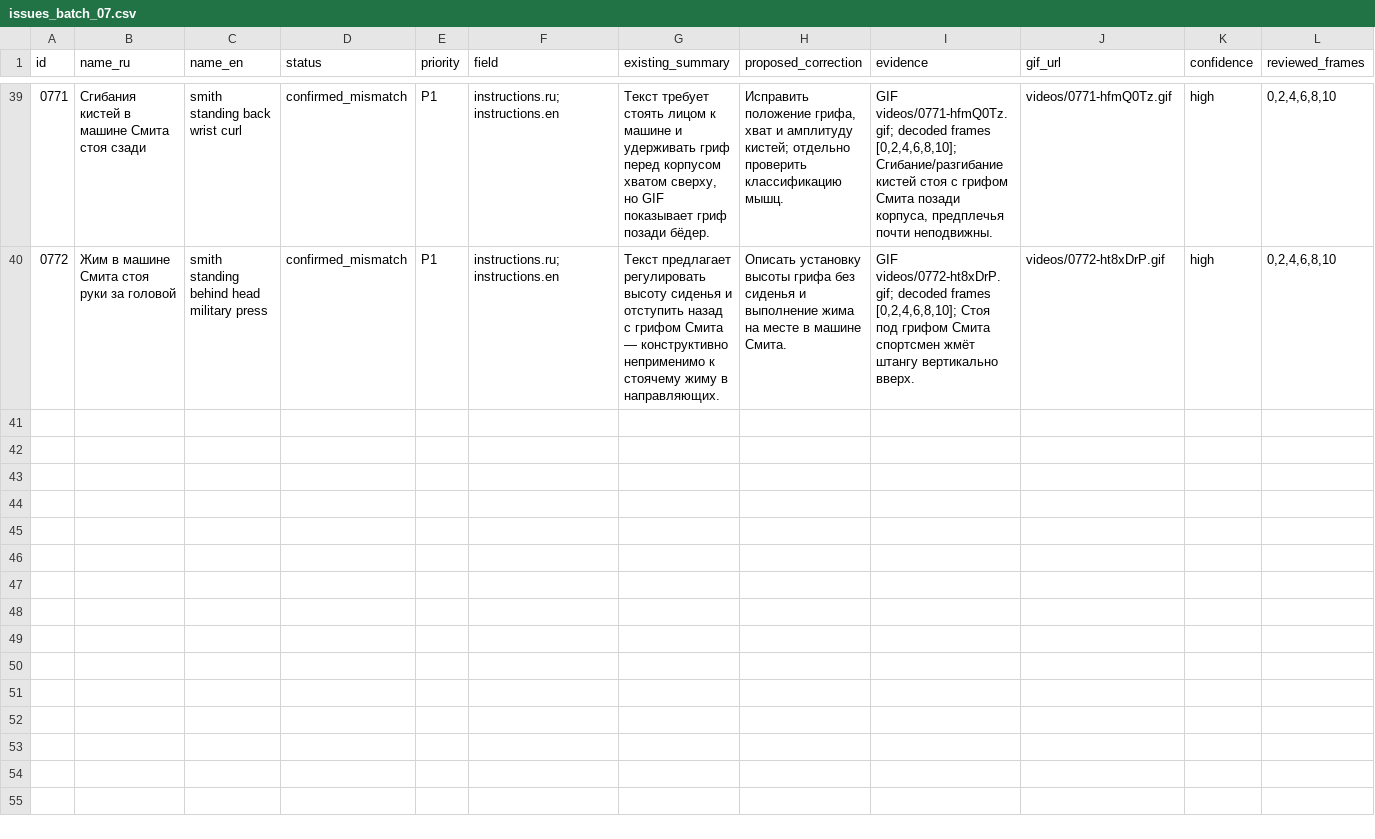
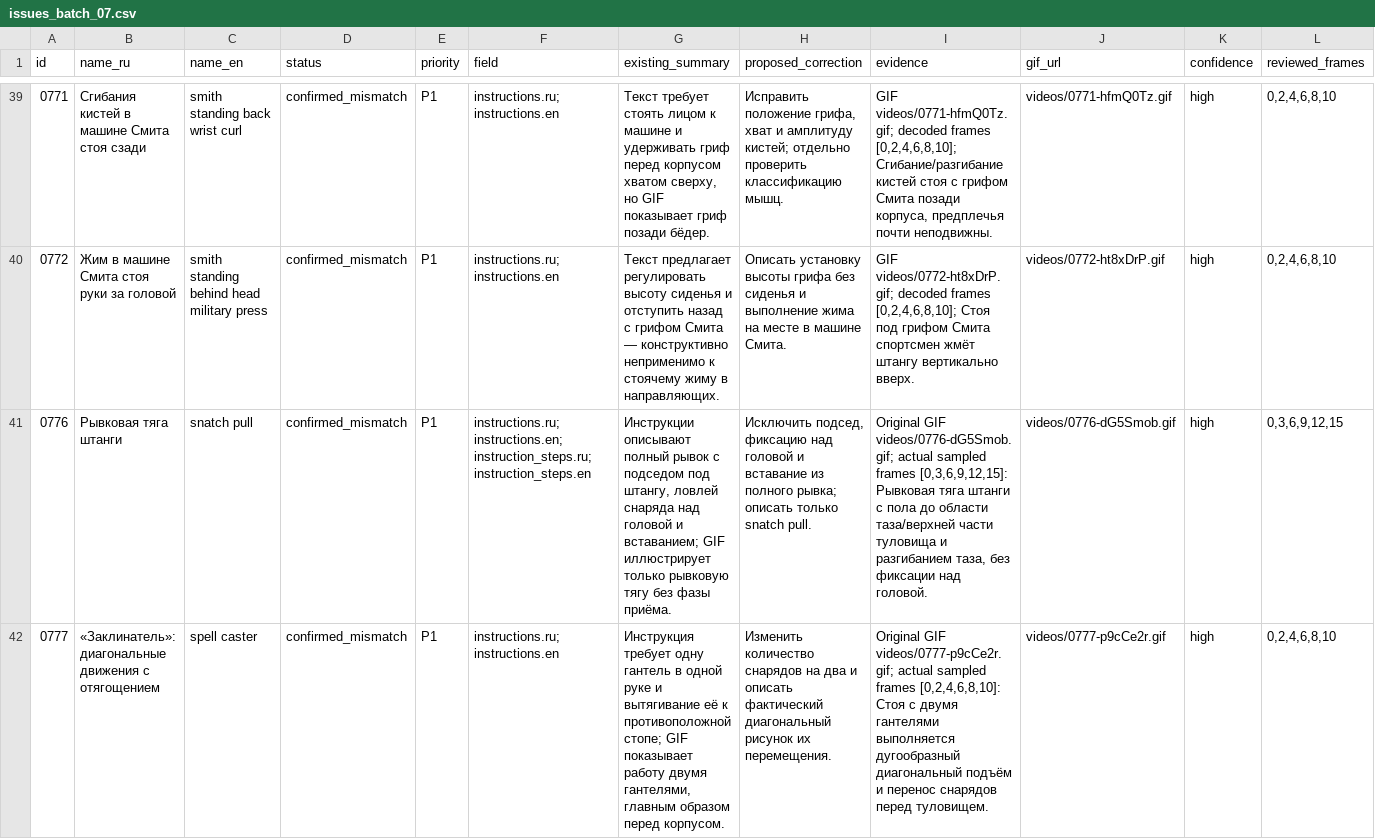
Before and after one commit to buropotok/mezfit, a CSV file: audit/visual/results/issues_batch_07.csv, drawn as a sheet; only a part is shown, gaps mark what is left out; the diff covers the shown part only; the diff names each change by its address in the sheet, - before the commit and + after, or states it on an @@ line.

Commit message:
audit(visual): checkpoint stage 07 after 72 original GIF reviews

```diff
--- a/audit/visual/results/issues_batch_07.csv
+++ b/audit/visual/results/issues_batch_07.csv
+row 41: 0776 | Рывковая тяга штанги | snatch pull | confirmed_mismatch | P1 | instructions.ru;instructions.en;instruction_steps.ru;instruction_steps.en | Инструкции описывают полный рывок с подседом под штангу, ловлей снаряда над головой и вставанием; GIF иллюстрирует только рывковую тягу без фазы приёма. | Исключить подсед, фиксацию над головой и вставание из полного рывка; описать только snatch pull. | Original GIF videos/0776-dG5Smob.gif; actual sampled frames [0,3,6,9,12,15]: Рывковая тяга штанги с пола до области таза/верхней части туловища и разгибанием таза, без фиксации над головой. | videos/0776-dG5Smob.gif | high | 0,3,6,9,12,15
+row 42: 0777 | «Заклинатель»: диагональные движения с отягощением | spell caster | confirmed_mismatch | P1 | instructions.ru;instructions.en | Инструкция требует одну гантель в одной руке и вытягивание её к противоположной стопе; GIF показывает работу двумя гантелями, главным образом перед корпусом. | Изменить количество снарядов на два и описать фактический диагональный рисунок их перемещения. | Original GIF videos/0777-p9cCe2r.gif; actual sampled frames [0,2,4,6,8,10]: Стоя с двумя гантелями выполняется дугообразный диагональный подъём и перенос снарядов перед туловищем. | videos/0777-p9cCe2r.gif | high | 0,2,4,6,8,10
```
Also changed, not shown: 4 added rows elsewhere in this file.
